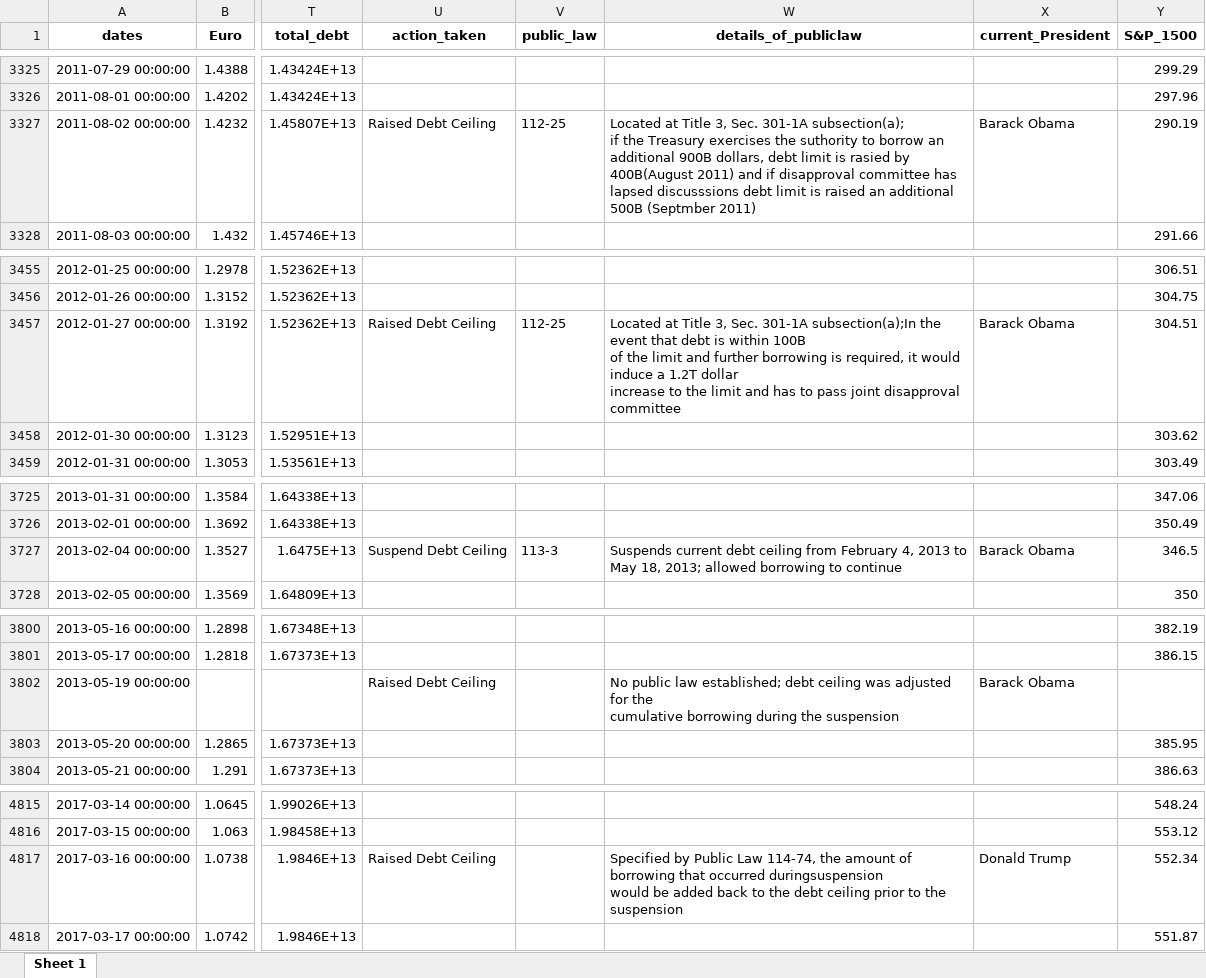
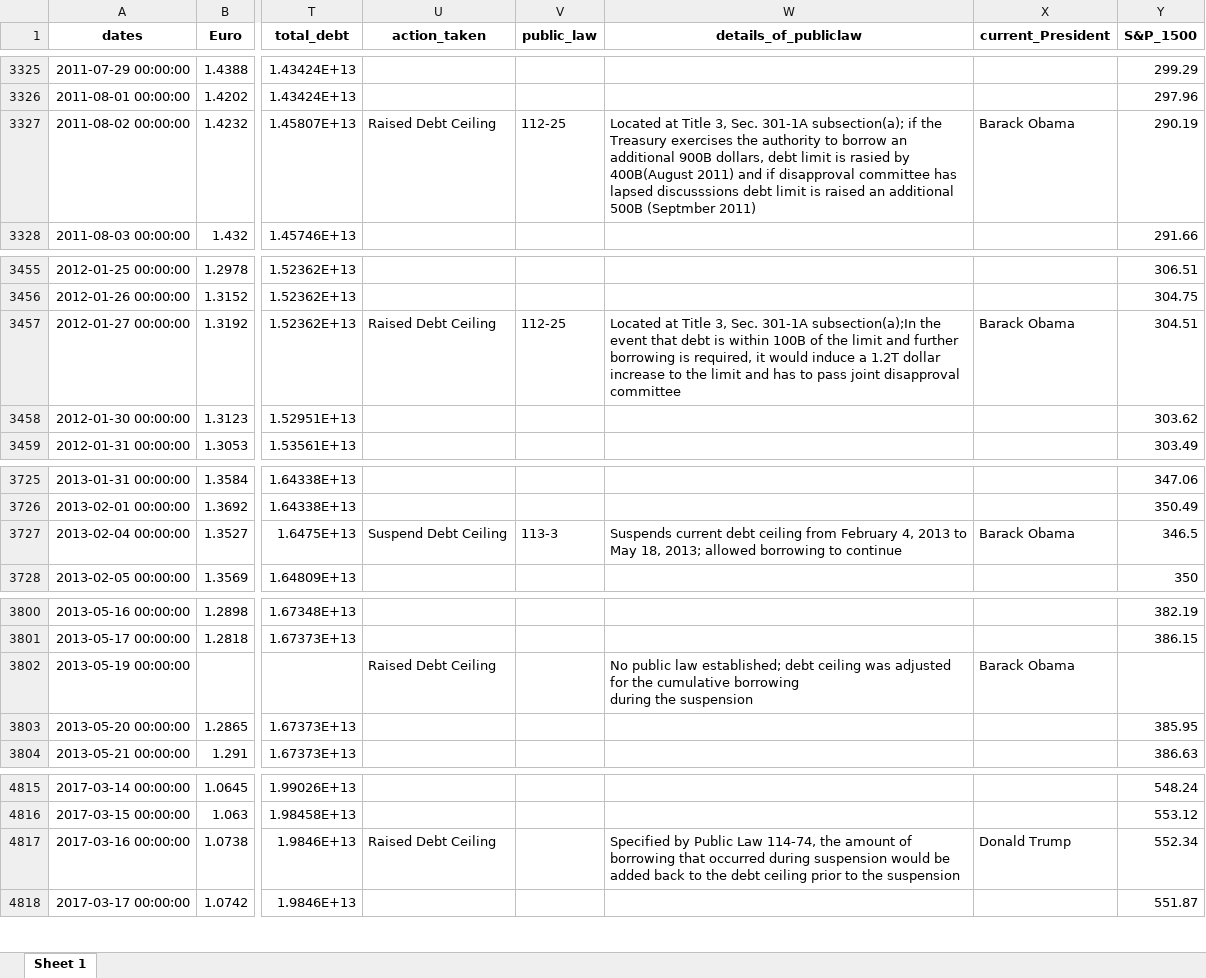
Before and after one commit to mh48642n/Quant_R_Python, an Excel workbook: Time Analysis/full_data.xlsx, sheet Sheet 1, drawn as a sheet; only a part is shown, gaps mark what is left out; values as stored, in another font and other column widths than the file's, no borders; ↵ is a line break in a cell; the diff covers the shown part only; the diff names each change by its address in the sheet, - before the commit and + after, or states it on an @@ line.

```diff
--- a/Time Analysis/full_data.xlsx (sheet Sheet 1)
+++ b/Time Analysis/full_data.xlsx (sheet Sheet 1)
-W3327 (details_of_publiclaw): …exercises the suthority to borrow…
+W3327 (details_of_publiclaw): …exercises the authority to borrow…
-W3457 (details_of_publiclaw): …disapproval committee
+W3457 (details_of_publiclaw): …disapproval committee
-W3727 (details_of_publiclaw): …to continue
+W3727 (details_of_publiclaw): …to continue
-W3802 (details_of_publiclaw): …the suspension
+W3802 (details_of_publiclaw): …the suspension
-W4817 (details_of_publiclaw): …that occurred duringsuspension ↵ would be…
+W4817 (details_of_publiclaw): …that occurred during suspension would be…
```
Also changed, not shown: 2 edited cells elsewhere in this sheet, 5 other files.
